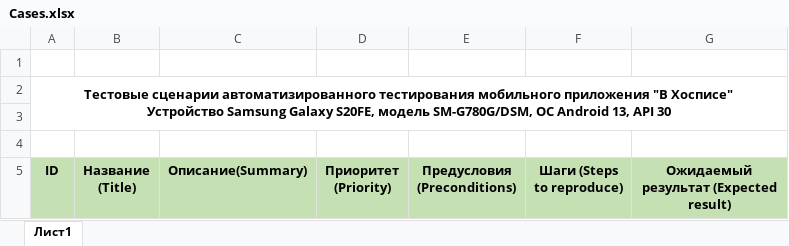
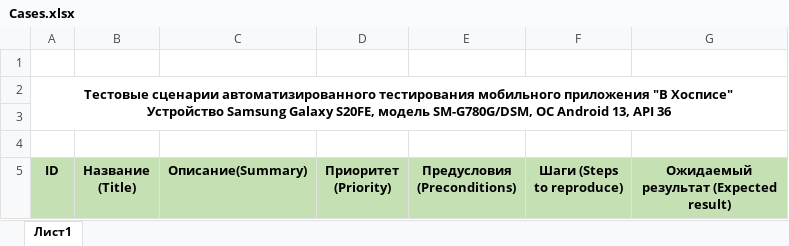
Before and after one commit to Dimasik67/Diplome_QA, an Excel workbook: Cases.xlsx, sheet Лист1, drawn as a sheet; only a part is shown; values as stored, in another font and other column widths than the file's, no borders; charts and pictures not drawn; the diff names each change by its address in the sheet, - before the commit and + after, or states it on an @@ line.

```diff
--- a/Cases.xlsx (sheet Лист1)
+++ b/Cases.xlsx (sheet Лист1)
-A2 (ID): …13, API 30
+A2 (ID): …13, API 36
```
Also changed, not shown: Check.xlsx.
